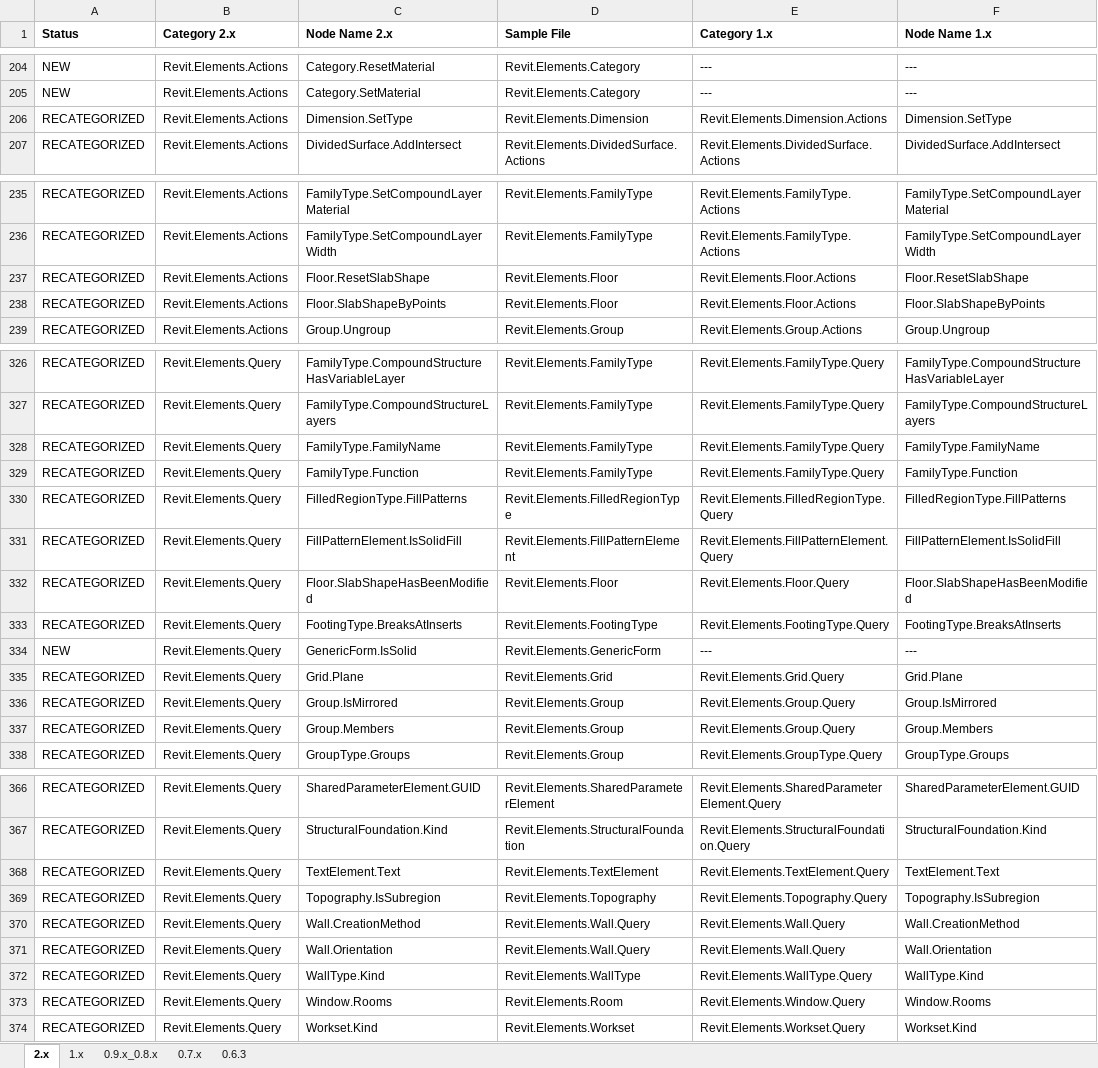
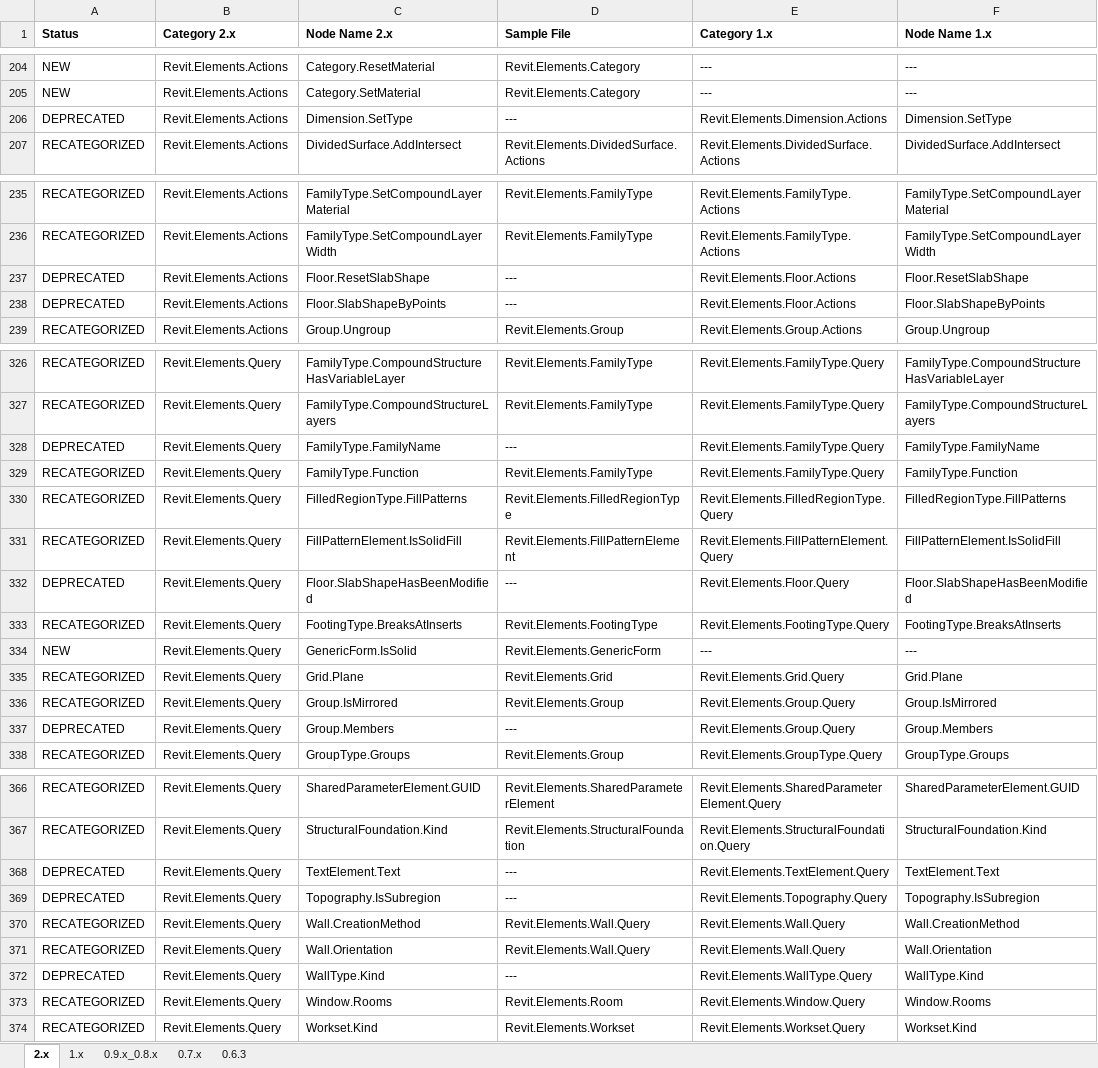
Before and after one commit to andydandy74/ClockworkForDynamo, an Excel workbook: NodeList.xlsx, sheet 2.x, drawn as a sheet; only a part is shown, gaps mark what is left out; values as stored, in another font and other column widths than the file's, no borders; charts and pictures and conditional formats not drawn; the diff covers the shown part only; the diff names each change by its address in the sheet, - before the commit and + after, or states it on an @@ line.

Commit message:
#363 #404 #405 #408 Marked a number of nodes deprecated

```diff
--- a/NodeList.xlsx (sheet 2.x)
+++ b/NodeList.xlsx (sheet 2.x)
-A206 (Status): RECATEGORIZED
+A206 (Status): DEPRECATED
-D206 (Sample File): Revit.Elements.Dimension
+D206 (Sample File): ---
-A237:A238 (Status): RECATEGORIZED
+A237:A238 (Status): DEPRECATED
-D237:D238 (Sample File): Revit.Elements.Floor
+D237:D238 (Sample File): ---
-A328 (Status): RECATEGORIZED
+A328 (Status): DEPRECATED
-D328 (Sample File): Revit.Elements.FamilyType
+D328 (Sample File): ---
-A332 (Status): RECATEGORIZED
+A332 (Status): DEPRECATED
-D332 (Sample File): Revit.Elements.Floor
+D332 (Sample File): ---
-A337 (Status): RECATEGORIZED
+A337 (Status): DEPRECATED
-D337 (Sample File): Revit.Elements.Group
+D337 (Sample File): ---
-A368:A369 (Status): RECATEGORIZED
+A368:A369 (Status): DEPRECATED
-D368 (Sample File): Revit.Elements.TextElement
+D368 (Sample File): ---
-D369 (Sample File): Revit.Elements.Topography
+D369 (Sample File): ---
-A372 (Status): RECATEGORIZED
+A372 (Status): DEPRECATED
-D372 (Sample File): Revit.Elements.WallType
+D372 (Sample File): ---
```
Also changed, not shown: 1 moved row and 2 edited cells elsewhere in this sheet, formulas that keep their value.
